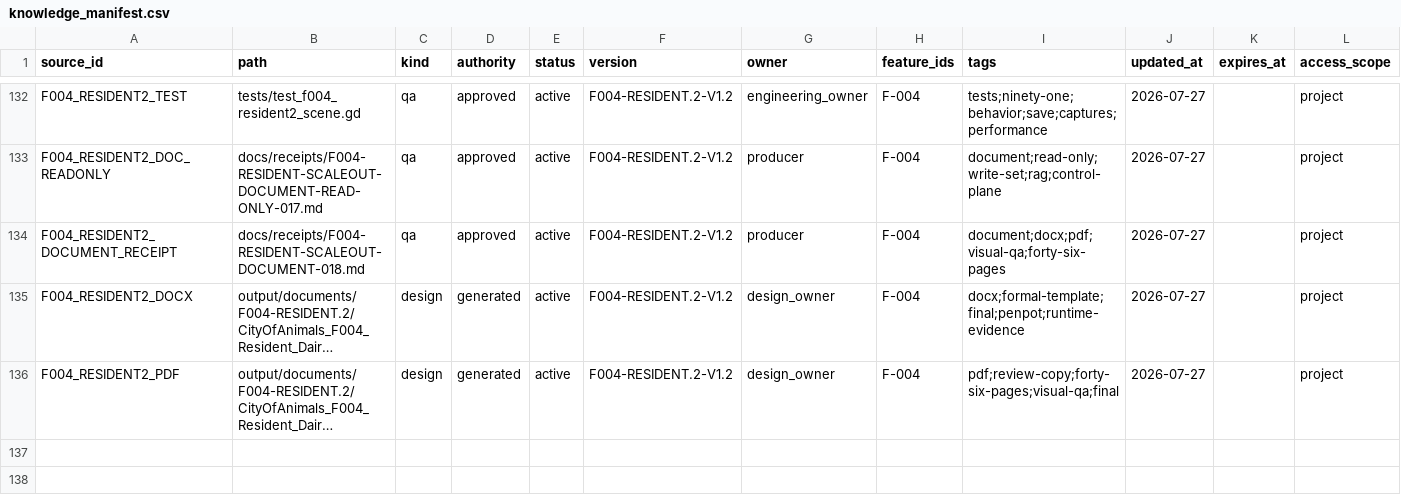
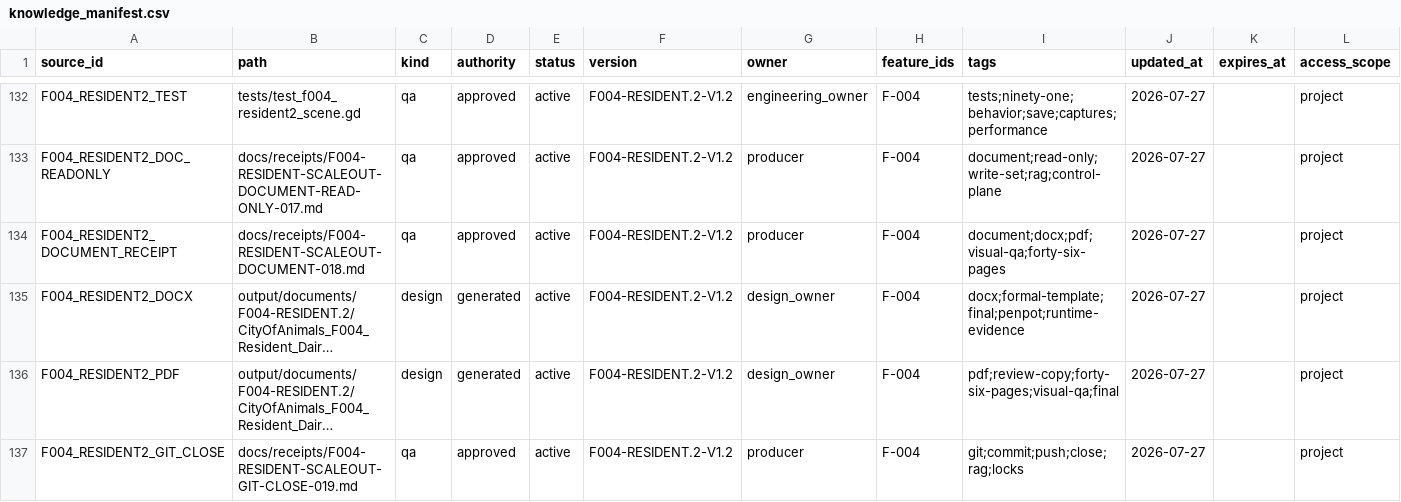
Before and after one commit to BlacKKing4210/Home, a CSV file: knowledge/knowledge_manifest.csv, drawn as a sheet; only a part is shown, gaps mark what is left out; long unchanged cells end in …; rows hold the shown columns only; the diff names each change by its address in the sheet, - before the commit and + after, or states it on an @@ line.

```diff
--- a/knowledge/knowledge_manifest.csv
+++ b/knowledge/knowledge_manifest.csv
+row 137: F004_RESIDENT2_GIT_CLOSE | docs/receipts/F004-RESIDENT-SCALEOUT-GIT-CLOSE-019.md | qa | approved | active | F004-RESIDENT.2-V1.2 | producer | F-004 | git;commit;push;close;rag;locks | 2026-07-27 |  | project
```
Also changed, not shown: knowledge/golden_queries.csv, 2 other files.
